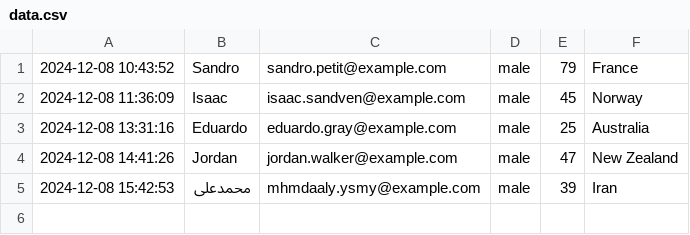
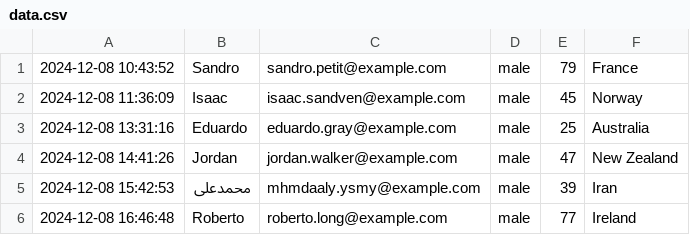
Before and after one commit to ytanaka19/scrape-test, a CSV file: data.csv, drawn as a sheet; the diff names each change by its address in the sheet, - before the commit and + after, or states it on an @@ line.

```diff
--- a/data.csv
+++ b/data.csv
+row 6: 2024-12-08 16:46:48 | Roberto | roberto.long@example.com | male | 77 | Ireland
```
